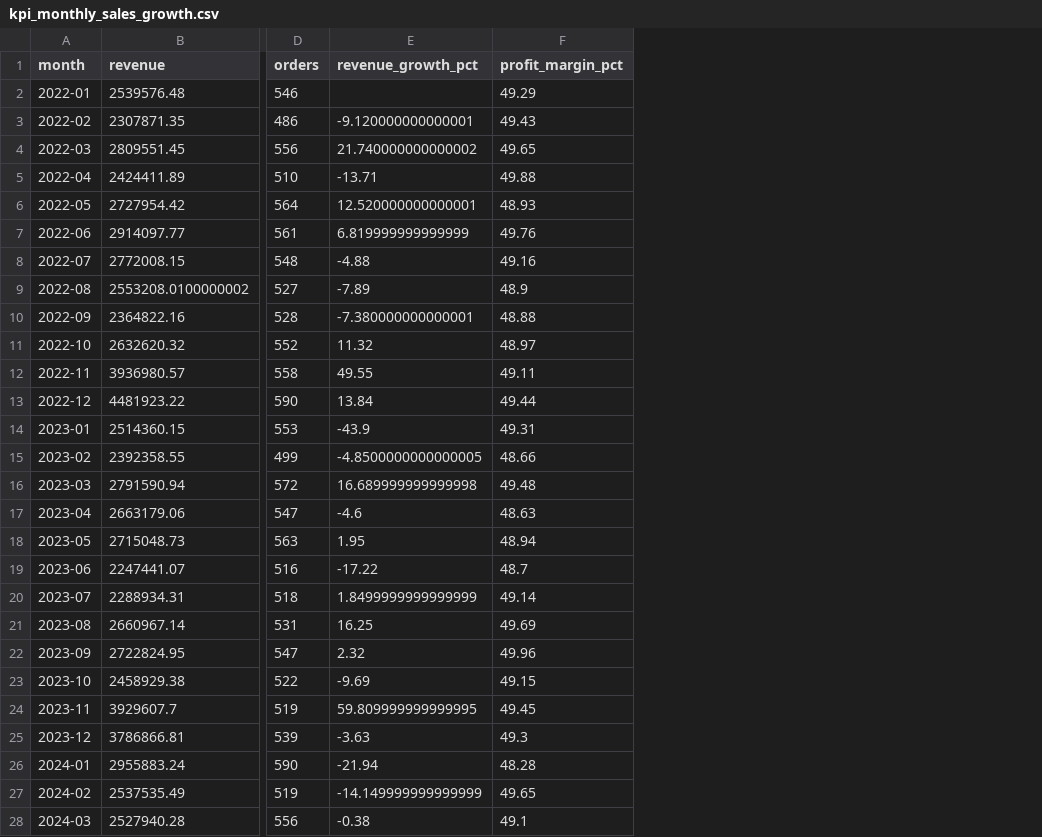
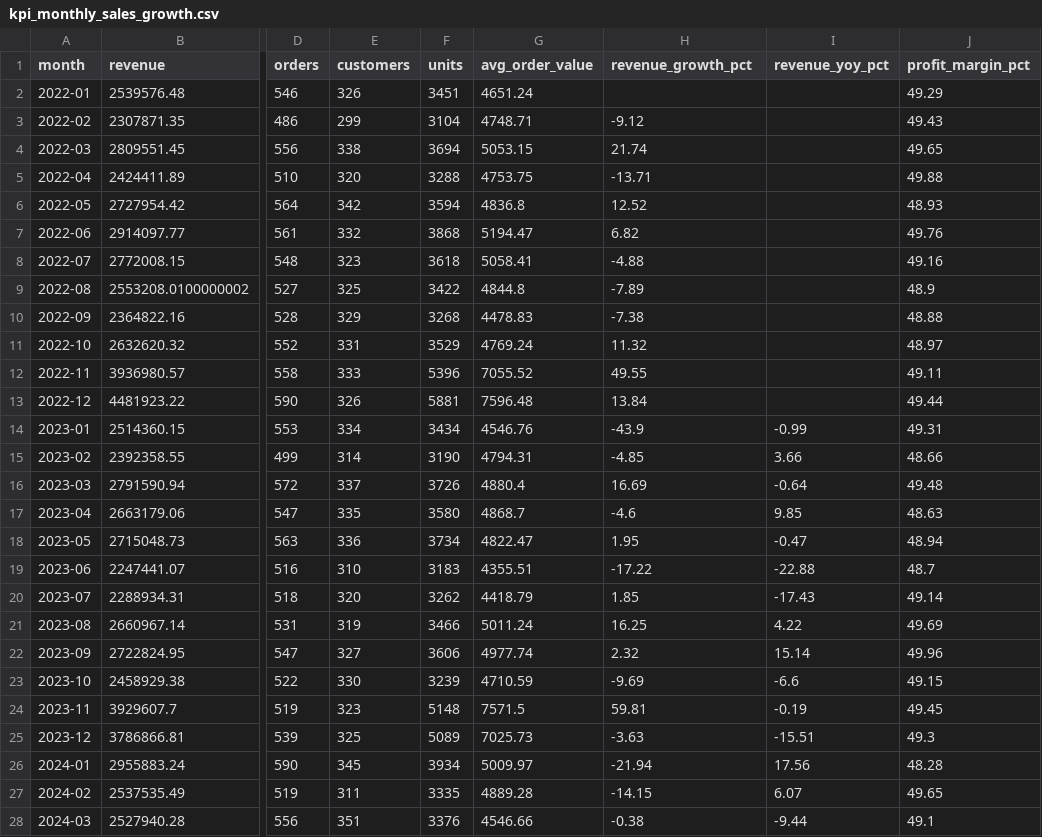
Before and after one commit to koushiksoppa/enterprise-sales-finance-analytics-dashboard, a CSV file: reports/kpi_monthly_sales_growth.csv, drawn as a sheet; only a part is shown, gaps mark what is left out; addresses are those after the commit; the diff covers the shown part only; the diff names each change by its address in the sheet, - before the commit and + after, or states it on an @@ line.

```diff
--- a/reports/kpi_monthly_sales_growth.csv
+++ b/reports/kpi_monthly_sales_growth.csv
+column E (customers), rows 2-28: 326 | 299 | 338 | 320 | 342 | 332 | 323 | 325 | 329 | 331 | 333 | 326 | 334 | 314 | 337 | 335 | 336 | 310 | 320 | 319 | 327 | 330 | 323 | 325 | 345 | 311 | 351
+column F (units), rows 2-28: 3451 | 3104 | 3694 | 3288 | 3594 | 3868 | 3618 | 3422 | 3268 | 3529 | 5396 | 5881 | 3434 | 3190 | 3726 | 3580 | 3734 | 3183 | 3262 | 3466 | 3606 | 3239 | 5148 | 5089 | 3934 | 3335 | 3376
+column G (avg_order_value), rows 2-28: 4651.24 | 4748.71 | 5053.15 | 4753.75 | 4836.8 | 5194.47 | 5058.41 | 4844.8 | 4478.83 | 4769.24 | 7055.52 | 7596.48 | 4546.76 | 4794.31 | 4880.4 | 4868.7 | 4822.47 | 4355.51 | 4418.79 | 5011.24 | 4977.74 | 4710.59 | 7571.5 | 7025.73 | 5009.97 | 4889.28 | 4546.66
+column I (revenue_yoy_pct), rows 14-28: -0.99 | 3.66 | -0.64 | 9.85 | -0.47 | -22.88 | -17.43 | 4.22 | 15.14 | -6.6 | -0.19 | -15.51 | 17.56 | 6.07 | -9.44
-H3 (revenue_growth_pct): -9.120000000000001
+H3 (revenue_growth_pct): -9.12
-H4 (revenue_growth_pct): 21.740000000000002
+H4 (revenue_growth_pct): 21.74
-H6 (revenue_growth_pct): 12.520000000000001
+H6 (revenue_growth_pct): 12.52
-H7 (revenue_growth_pct): 6.819999999999999
+H7 (revenue_growth_pct): 6.82
-H10 (revenue_growth_pct): -7.380000000000001
+H10 (revenue_growth_pct): -7.38
-H15 (revenue_growth_pct): -4.8500000000000005
+H15 (revenue_growth_pct): -4.85
-H16 (revenue_growth_pct): 16.689999999999998
+H16 (revenue_growth_pct): 16.69
-H20 (revenue_growth_pct): 1.8499999999999999
+H20 (revenue_growth_pct): 1.85
-H24 (revenue_growth_pct): 59.809999999999995
+H24 (revenue_growth_pct): 59.81
-H27 (revenue_growth_pct): -14.149999999999999
+H27 (revenue_growth_pct): -14.15
```
Also changed, not shown: 3 edited cells elsewhere in this file, reports/kpi_customer_growth.csv, reports/kpi_inventory_turnover.csv, 37 other files.
